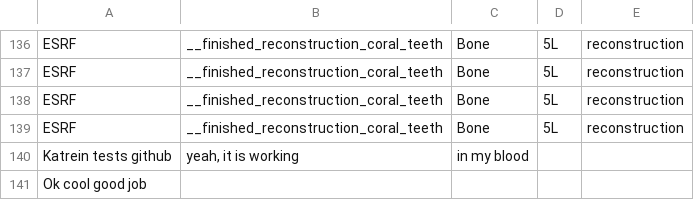
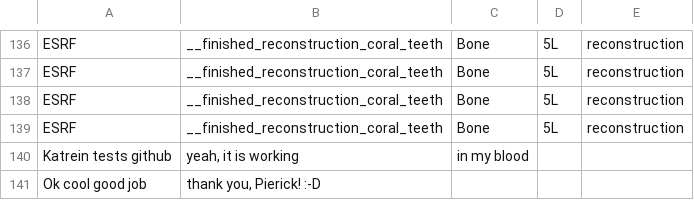
Before and after one commit to PierrickHarnay/Flow-No-Flow-Pocillopora, a CSV file: Metadata/Metadata_sesame_202405.csv, drawn as a sheet; only a part is shown, gaps mark what is left out.

Commit message:
Katrein says thank you

```diff
--- a/Metadata/Metadata_sesame_202405.csv
+++ b/Metadata/Metadata_sesame_202405.csv
@@ -140,2 +140,2 @@ ESRF,__finished_reconstruction_coral_teeth,Bone,5L,reconstruction
 Katrein tests github,"yeah, it is working",in my blood,,
-Ok cool good job ,,,,
+Ok cool good job ,"thank you, Pierick! :-D",,,
```
Also changed, not shown: 1 other file.
